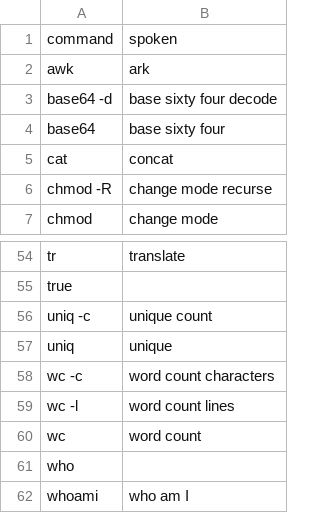
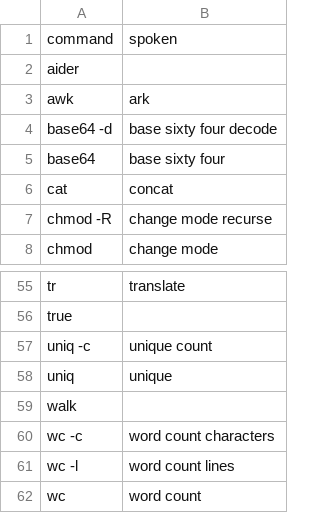
Before and after one commit to jaresty/mac-dotfiles, a CSV file: talon-settings/unix_utilities.csv, drawn as a sheet; only a part is shown, gaps mark what is left out; the shorter side is filled out with more unchanged rows; the diff names each change by its address in the sheet, - before the commit and + after, or states it on an @@ line.

Commit message:
Add walk and aider utilities

```diff
--- a/talon-settings/unix_utilities.csv
+++ b/talon-settings/unix_utilities.csv
+row 2: aider
+row 59: walk
```
